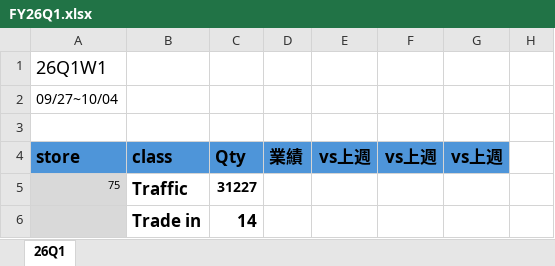
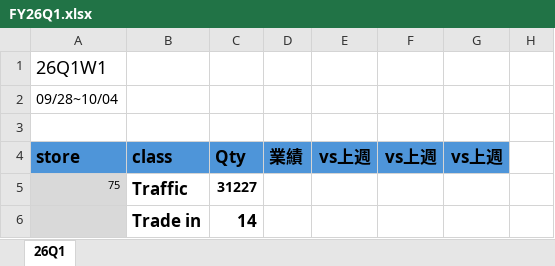
Before and after one commit to moriochang/QBR, an Excel workbook: data/FY26Q1.xlsx, sheet 26Q1, drawn as a sheet; only a part is shown; values as stored, in another font and other column widths than the file's, no borders; conditional formats not drawn; the diff names each change by its address in the sheet, - before the commit and + after, or states it on an @@ line.

Commit message:
1208 update 26Q1

```diff
--- a/data/FY26Q1.xlsx (sheet 26Q1)
+++ b/data/FY26Q1.xlsx (sheet 26Q1)
-A2: 09/27~10/04
+A2: 09/28~10/04
```
